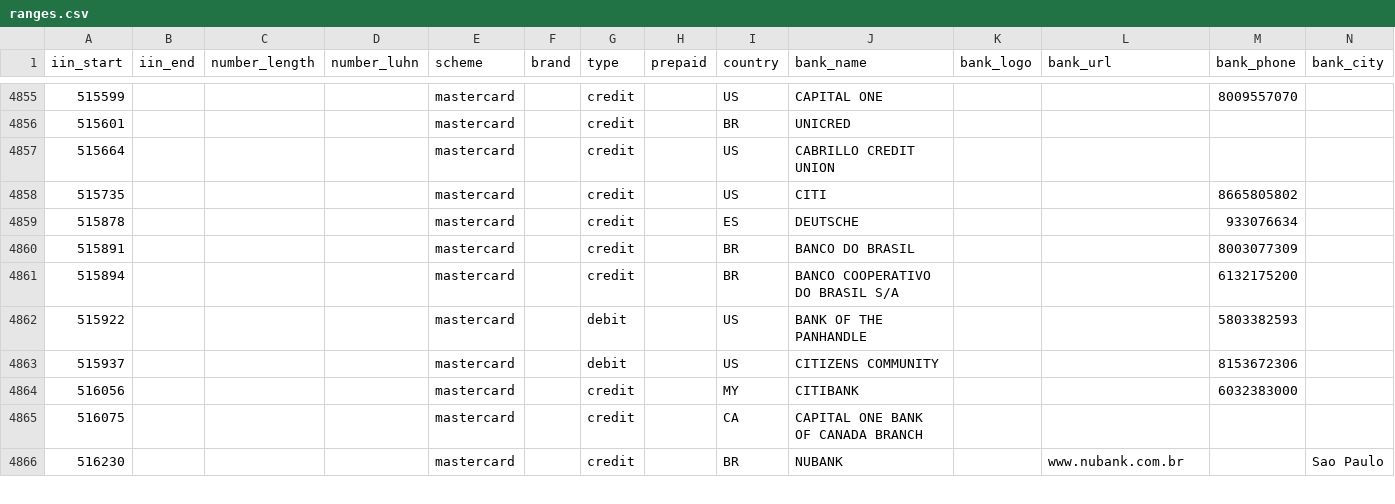
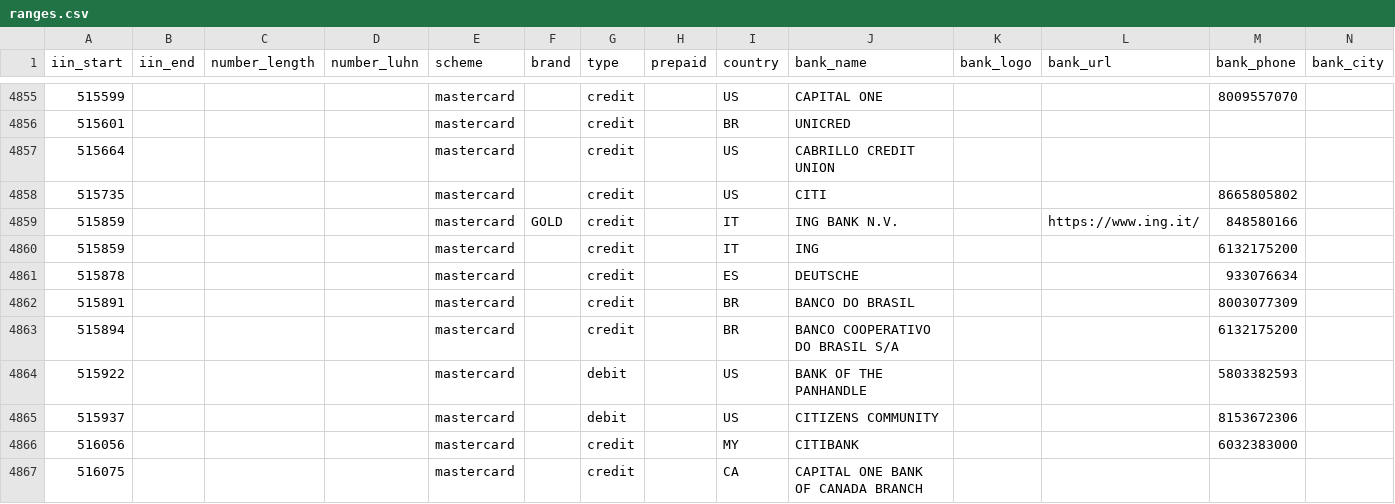
Before and after one commit to binlist/data, a CSV file: ranges.csv, drawn as a sheet; only a part is shown, gaps mark what is left out; the shorter side is filled out with more unchanged rows.

Commit message:
Add 515859 range
It's my own CC card.

```diff
--- a/ranges.csv
+++ b/ranges.csv
@@ -4858,2 +4858,4 @@ iin_start,iin_end,number_length,number_luhn,scheme,brand,type,prepaid,country,ba
 515735,,,,mastercard,,credit,,US,CITI,,,8665805802,
+515859,,,,mastercard,GOLD,credit,,IT,ING BANK N.V.,,https://www.ing.it/,848580166,
+515859,,,,mastercard,,credit,,IT,ING,,,6132175200
 515878,,,,mastercard,,credit,,ES,DEUTSCHE,,,933076634,
```
